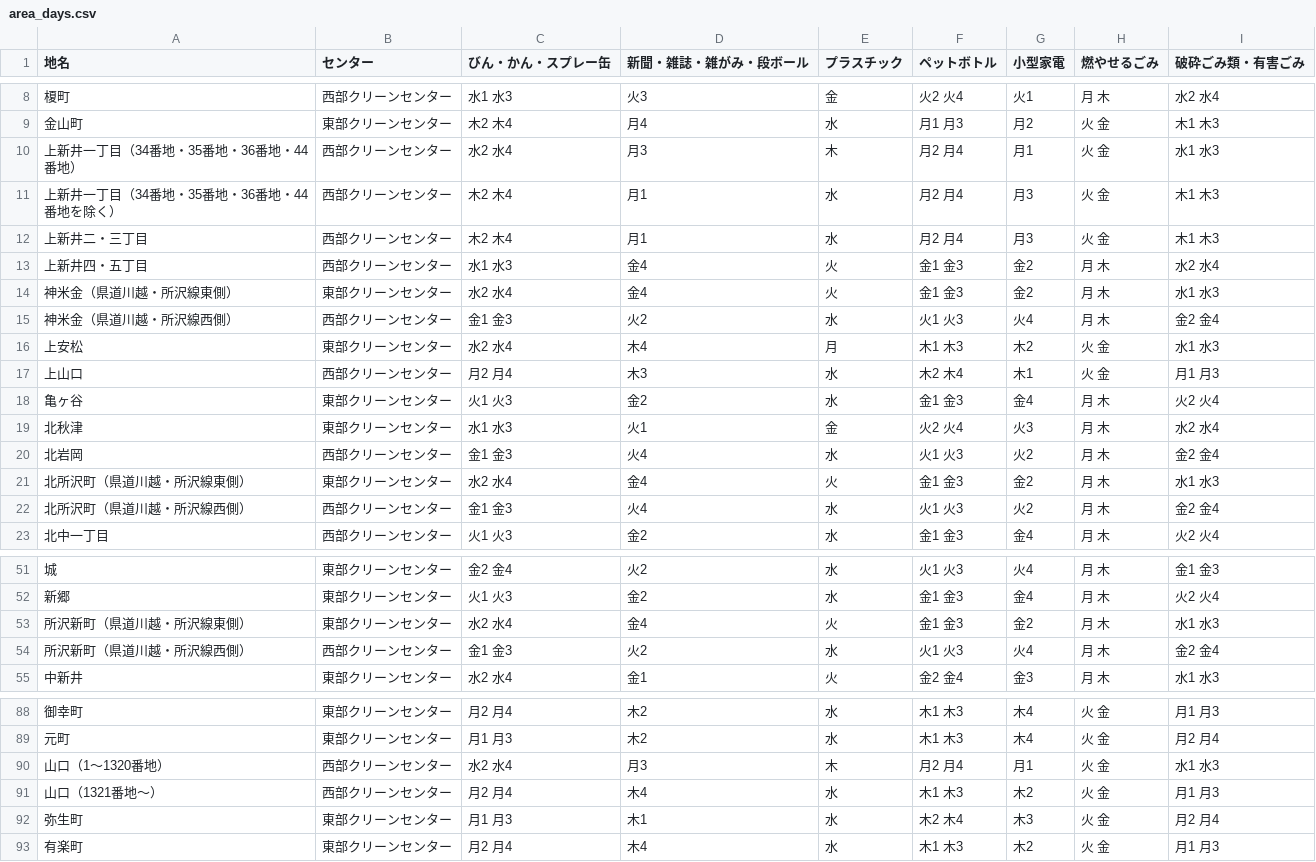
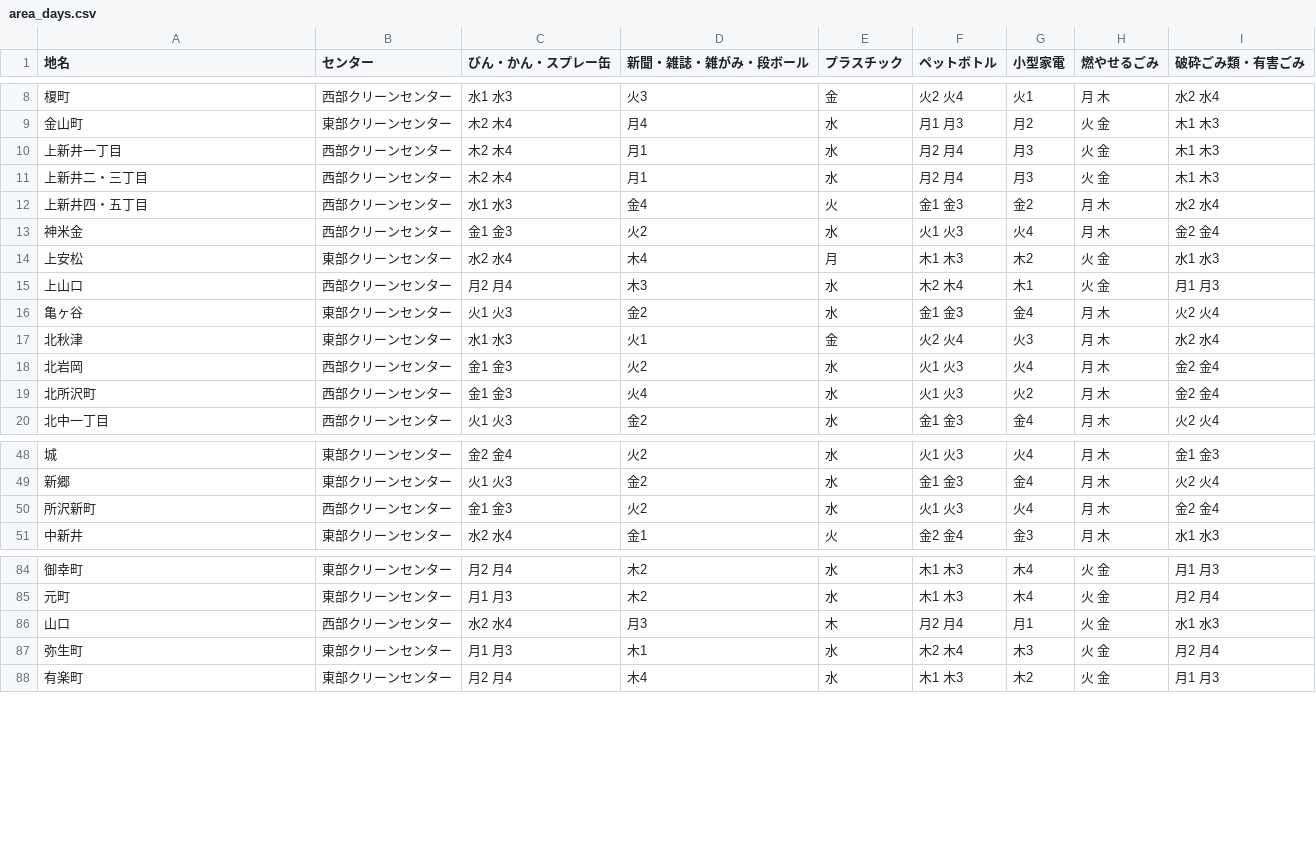
Before and after one commit to onot01/5374, a CSV file: data/area_days.csv, drawn as a sheet; only a part is shown, gaps mark what is left out.

Commit message:
Update area_days.csv

```diff
--- a/data/area_days.csv
+++ b/data/area_days.csv
@@ -9,8 +9,6 @@
 金山町,東部クリーンセンター,木2 木4,月4,水,月1 月3,月2,火 金,木1 木3
-上新井一丁目（34番地・35番地・36番地・44番地）,西部クリーンセンター,水2 水4,月3,木,月2 月4,月1,火 金,水1 水3
-上新井一丁目（34番地・35番地・36番地・44番地を除く）,西部クリーンセンター,木2 木4,月1,水,月2 月4,月3,火 金,木1 木3
+上新井一丁目,西部クリーンセンター,木2 木4,月1,水,月2 月4,月3,火 金,木1 木3
 上新井二・三丁目,西部クリーンセンター,木2 木4,月1,水,月2 月4,月3,火 金,木1 木3
 上新井四・五丁目,西部クリーンセンター,水1 水3,金4,火,金1 金3,金2,月 木,水2 水4
-神米金（県道川越・所沢線東側）,東部クリーンセンター,水2 水4,金4,火,金1 金3,金2,月 木,水1 水3
-神米金（県道川越・所沢線西側）,西部クリーンセンター,金1 金3,火2,水,火1 火3,火4,月 木,金2 金4
+神米金,西部クリーンセンター,金1 金3,火2,水,火1 火3,火4,月 木,金2 金4
 上安松,東部クリーンセンター,水2 水4,木4,月,木1 木3,木2,火 金,水1 水3
@@ -19,5 +17,4 @@
 北秋津,東部クリーンセンター,水1 水3,火1,金,火2 火4,火3,月 木,水2 水4
-北岩岡,西部クリーンセンター,金1 金3,火4,水,火1 火3,火2,月 木,金2 金4
-北所沢町（県道川越・所沢線東側）,東部クリーンセンター,水2 水4,金4,火,金1 金3,金2,月 木,水1 水3
-北所沢町（県道川越・所沢線西側）,西部クリーンセンター,金1 金3,火4,水,火1 火3,火2,月 木,金2 金4
+北岩岡,西部クリーンセンター,金1 金3,火2,水,火1 火3,火4,月 木,金2 金4
+北所沢町,西部クリーンセンター,金1 金3,火4,水,火1 火3,火2,月 木,金2 金4
 北中一丁目,西部クリーンセンター,火1 火3,金2,水,金1 金3,金4,月 木,火2 火4
@@ -52,4 +49,3 @@
 新郷,東部クリーンセンター,火1 火3,金2,水,金1 金3,金4,月 木,火2 火4
-所沢新町（県道川越・所沢線東側）,東部クリーンセンター,水2 水4,金4,火,金1 金3,金2,月 木,水1 水3
-所沢新町（県道川越・所沢線西側）,西部クリーンセンター,金1 金3,火2,水,火1 火3,火4,月 木,金2 金4
+所沢新町,西部クリーンセンター,金1 金3,火2,水,火1 火3,火4,月 木,金2 金4
 中新井,東部クリーンセンター,水2 水4,金1,火,金2 金4,金3,月 木,水1 水3
@@ -89,4 +85,3 @@
 元町,東部クリーンセンター,月1 月3,木2,水,木1 木3,木4,火 金,月2 月4
-山口（1～1320番地）,西部クリーンセンター,水2 水4,月3,木,月2 月4,月1,火 金,水1 水3
-山口（1321番地～）,西部クリーンセンター,月2 月4,木4,水,木1 木3,木2,火 金,月1 月3
+山口,西部クリーンセンター,水2 水4,月3,木,月2 月4,月1,火 金,水1 水3
 弥生町,東部クリーンセンター,月1 月3,木1,水,木2 木4,木3,火 金,月2 月4
```
